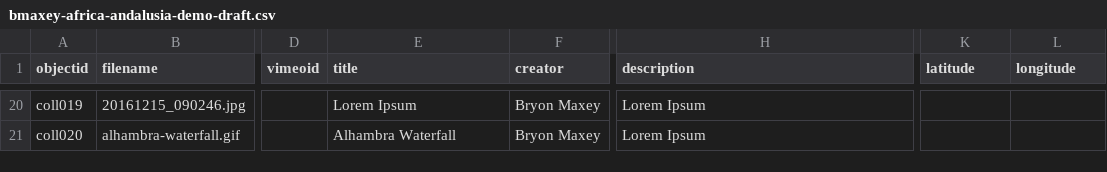
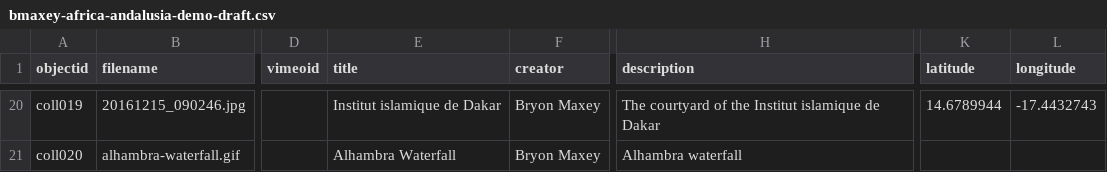
Before and after one commit to b-maxey/africa-and-andalusia_draft, a CSV file: _data/bmaxey-africa-andalusia-demo-draft.csv, drawn as a sheet; only a part is shown, gaps mark what is left out; the diff covers the shown part only; the diff names each change by its address in the sheet, - before the commit and + after, or states it on an @@ line.

Commit message:
updated metadata with more titles and locations

```diff
--- a/_data/bmaxey-africa-andalusia-demo-draft.csv
+++ b/_data/bmaxey-africa-andalusia-demo-draft.csv
-E20 (title): Lorem Ipsum
+E20 (title): Institut islamique de Dakar
-H20 (description): Lorem Ipsum
+H20 (description): The courtyard of the Institut islamique de Dakar
-K20 (latitude): (empty)
+K20 (latitude): 14.6789944
-L20 (longitude): (empty)
+L20 (longitude): -17.4432743
-H21 (description): Lorem Ipsum
+H21 (description): Alhambra waterfall
```
Also changed, not shown: 33 edited cells elsewhere in this file.
